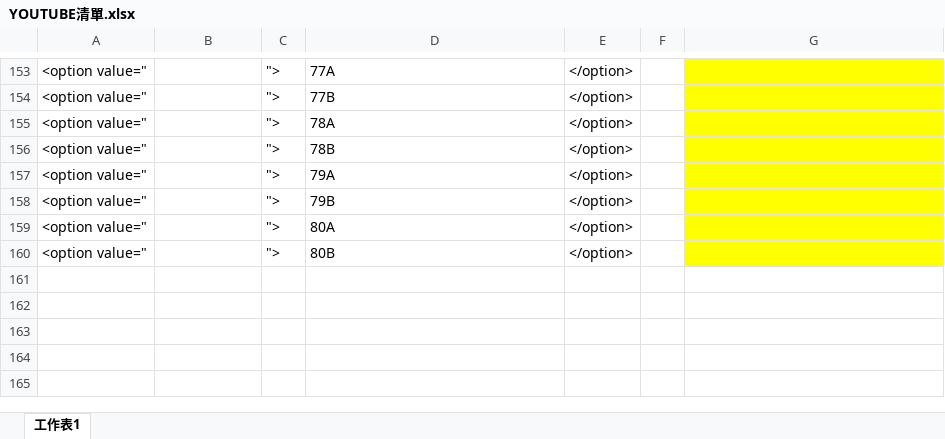
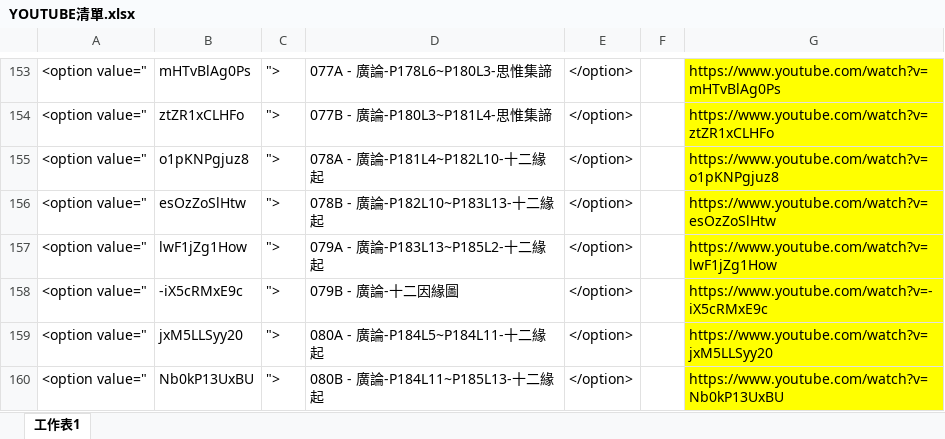
Before and after one commit to jammy912/BW, an Excel workbook: YOUTUBE清單.xlsx, sheet 工作表1, drawn as a sheet; only a part is shown, gaps mark what is left out; values as stored, in another font and other column widths than the file's, no borders; the diff covers the shown part only; the diff names each change by its address in the sheet, - before the commit and + after, or states it on an @@ line.

```diff
--- a/YOUTUBE清單.xlsx (sheet 工作表1)
+++ b/YOUTUBE清單.xlsx (sheet 工作表1)
-B153: (empty)
+B153: mHTvBlAg0Ps
-D153: 77A
+D153: 077A - 廣論-P178L6~P180L3-思惟集諦
-G153: (empty)
+G153: https://www.youtube.com/watch?v=mHTvBlAg0Ps
-B154: (empty)
+B154: ztZR1xCLHFo
-D154: 77B
+D154: 077B - 廣論-P180L3~P181L4-思惟集諦
-G154: (empty)
+G154: https://www.youtube.com/watch?v=ztZR1xCLHFo
-B155: (empty)
+B155: o1pKNPgjuz8
-D155: 78A
+D155: 078A - 廣論-P181L4~P182L10-十二緣起
-G155: (empty)
+G155: https://www.youtube.com/watch?v=o1pKNPgjuz8
-B156: (empty)
+B156: esOzZoSlHtw
-D156: 78B
+D156: 078B - 廣論-P182L10~P183L13-十二緣起
-G156: (empty)
+G156: https://www.youtube.com/watch?v=esOzZoSlHtw
-B157: (empty)
+B157: lwF1jZg1How
-D157: 79A
+D157: 079A - 廣論-P183L13~P185L2-十二緣起
-G157: (empty)
+G157: https://www.youtube.com/watch?v=lwF1jZg1How
-B158: (empty)
+B158: -iX5cRMxE9c
-D158: 79B
+D158: 079B - 廣論-十二因緣圖
-G158: (empty)
+G158: https://www.youtube.com/watch?v=-iX5cRMxE9c
-B159: (empty)
+B159: jxM5LLSyy20
-D159: 80A
+D159: 080A - 廣論-P184L5~P184L11-十二緣起
-G159: (empty)
+G159: https://www.youtube.com/watch?v=jxM5LLSyy20
-B160: (empty)
+B160: Nb0kP13UxBU
-D160: 80B
+D160: 080B - 廣論-P184L11~P185L13-十二緣起
-G160: (empty)
+G160: https://www.youtube.com/watch?v=Nb0kP13UxBU
```
Also changed, not shown: 61 edited cells elsewhere in this sheet, 1 other file.
